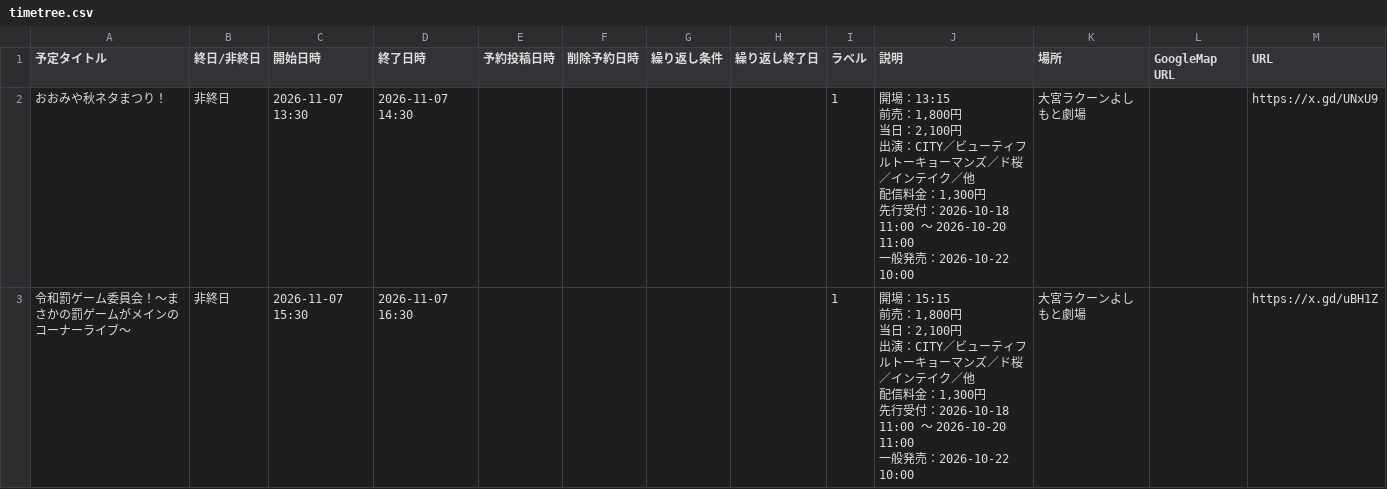
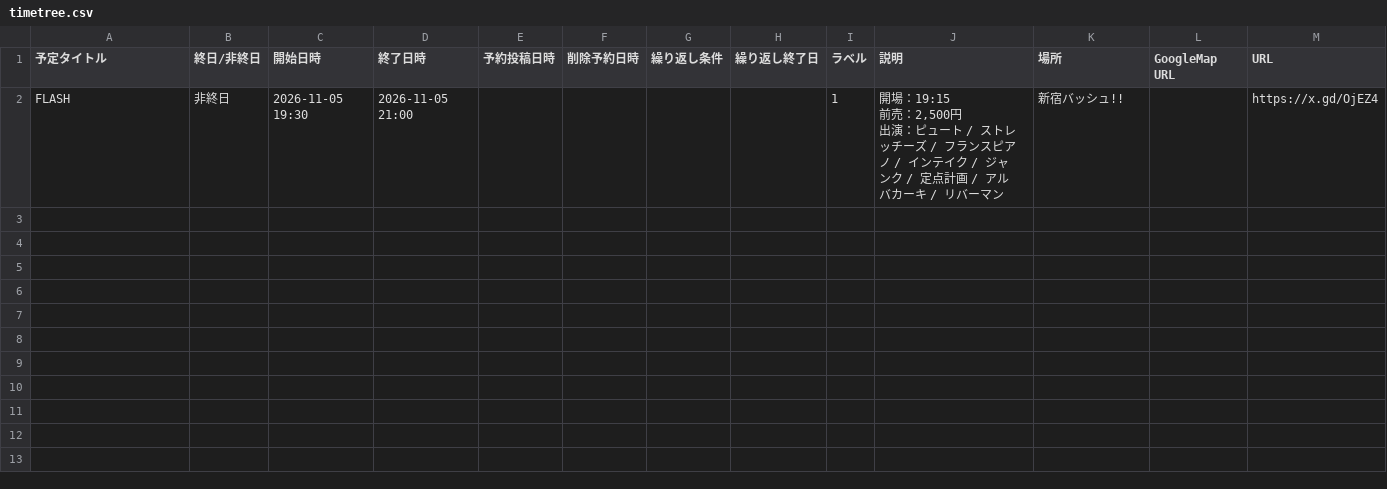
Before and after one commit to unofficial-info/intake_information, a CSV file: arrange/output/timetree.csv, drawn as a sheet; removed rows and columns are numbered as before the commit, all else as after; ↵ is a line break in a cell; the diff names each change by its address in the sheet, - before the commit and + after, or states it on an @@ line.

```diff
--- a/arrange/output/timetree.csv
+++ b/arrange/output/timetree.csv
-row 2: おおみや秋ネタまつり！ | 非終日 | 2026-11-07 13:30 | 2026-11-07 14:30 |  |  |  |  | 1 | 開場：13:15 ↵ 前売：1,800円 ↵ 当日：2,100円 ↵ 出演：CITY／ビューティフルトーキョーマンズ／ド桜／インテイク／他 ↵ 配信料金：1,300円 ↵ 先行受付：2026-10-18 11:00 ～ 2026-10-20 11:00 ↵ 一般発売：2026-10-22 10:00 | 大宮ラクーンよしもと劇場 |  | https://x.gd/UNxU9
-row 3: 令和罰ゲーム委員会！～まさかの罰ゲームがメインのコーナーライブ～ | 非終日 | 2026-11-07 15:30 | 2026-11-07 16:30 |  |  |  |  | 1 | 開場：15:15 ↵ 前売：1,800円 ↵ 当日：2,100円 ↵ 出演：CITY／ビューティフルトーキョーマンズ／ド桜／インテイク／他 ↵ 配信料金：1,300円 ↵ 先行受付：2026-10-18 11:00 ～ 2026-10-20 11:00 ↵ 一般発売：2026-10-22 10:00 | 大宮ラクーンよしもと劇場 |  | https://x.gd/uBH1Z
+row 2: FLASH | 非終日 | 2026-11-05 19:30 | 2026-11-05 21:00 |  |  |  |  | 1 | 開場：19:15 ↵ 前売：2,500円 ↵ 出演：ピュート / ストレッチーズ / フランスピアノ / インテイク / ジャンク / 定点計画 / アルバカーキ / リバーマン | 新宿バッシュ!! |  | https://x.gd/OjEZ4
```
Also changed, not shown: arrange/lives.csv, 5 other files.
